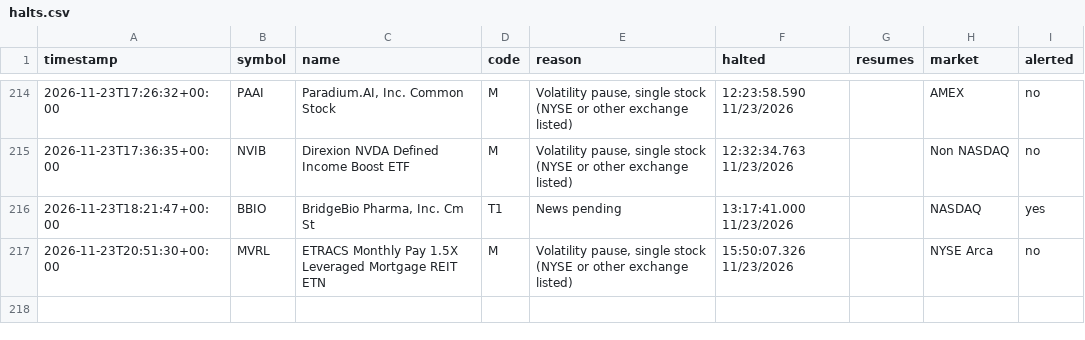
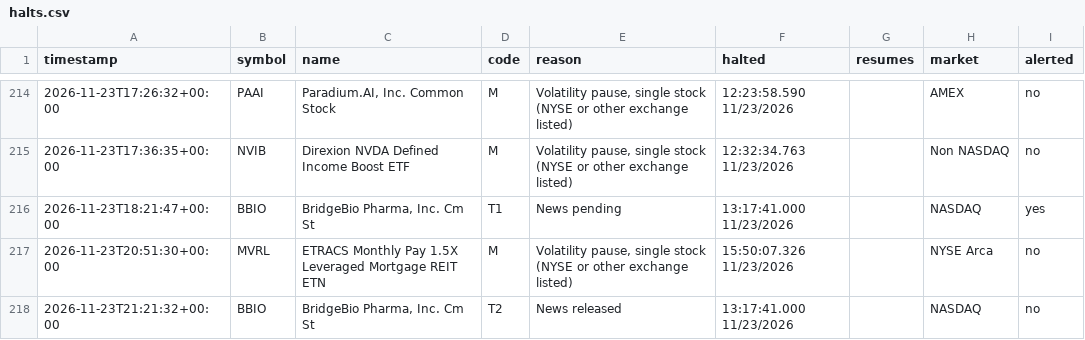
Before and after one commit to kiianlow/filings-monitor, a CSV file: data/halts.csv, drawn as a sheet; only a part is shown, gaps mark what is left out.

```diff
--- a/data/halts.csv
+++ b/data/halts.csv
@@ -217 +217,2 @@ timestamp,symbol,name,code,reason,halted,resumes,market,alerted
 2026-11-23T20:51:30+00:00,MVRL,ETRACS Monthly Pay 1.5X Leveraged Mortgage REIT ETN,M,"Volatility pause, single stock (NYSE or other exchange listed)",15:50:07.326 11/23/2026,,NYSE Arca,no
+2026-11-23T21:21:32+00:00,BBIO,"BridgeBio Pharma, Inc. Cm St",T2,News released,13:17:41.000 11/23/2026,,NASDAQ,no
```
Also changed, not shown: 2 other files.
